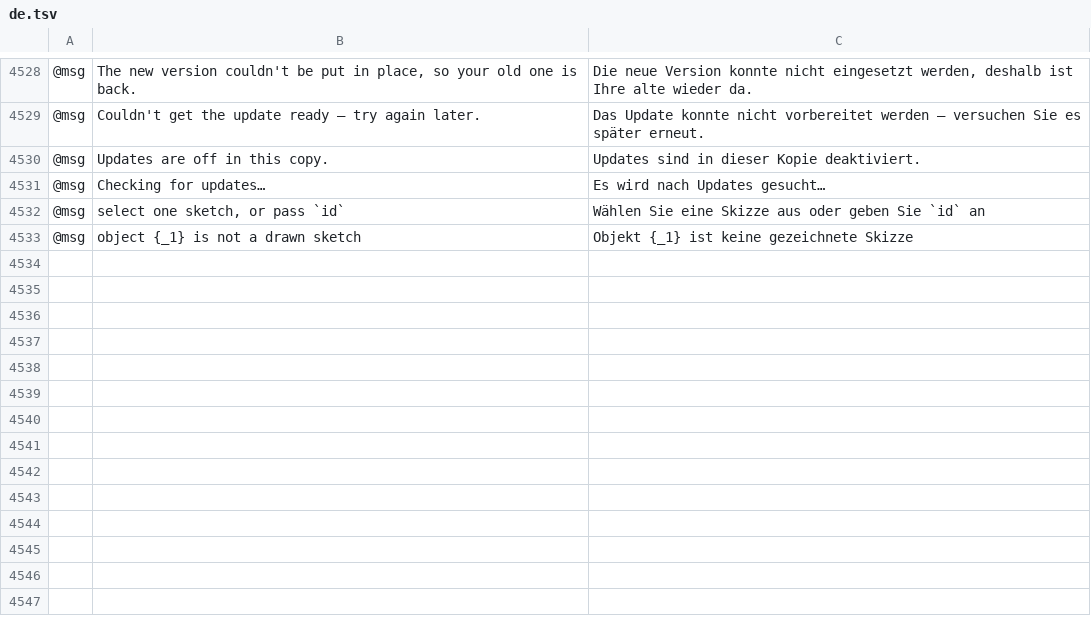
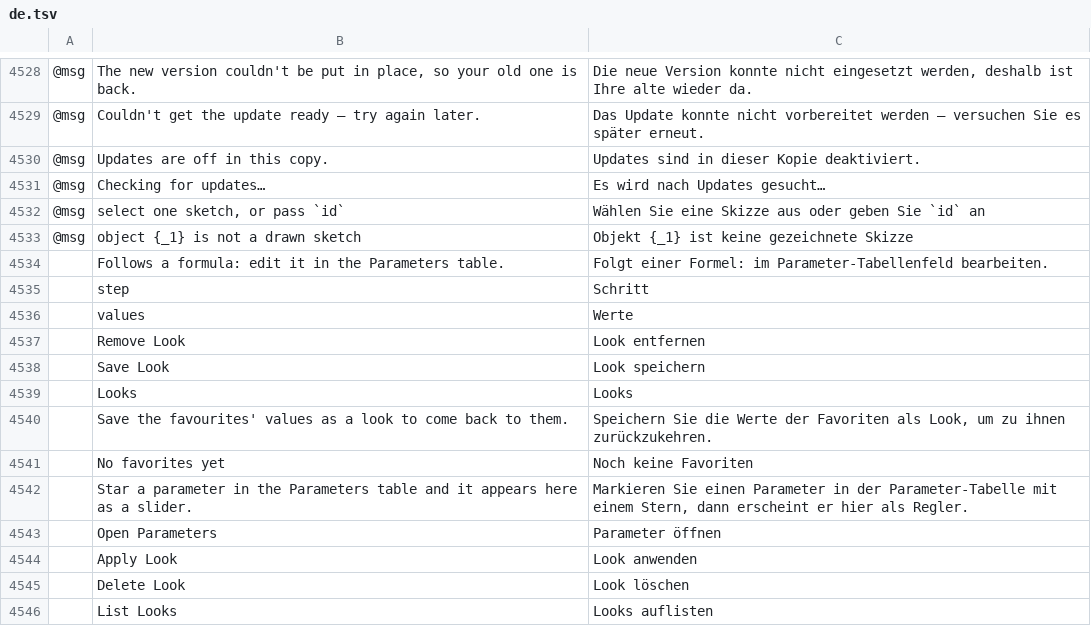
Before and after one commit to eccentricexecutioners-spec/euclidean, a TSV file: crates/ui-egui/src/i18n/de.tsv, drawn as a sheet; only a part is shown, gaps mark what is left out; the diff names each change by its address in the sheet, - before the commit and + after, or states it on an @@ line.

```diff
--- a/crates/ui-egui/src/i18n/de.tsv
+++ b/crates/ui-egui/src/i18n/de.tsv
+row 4534:  | Follows a formula: edit it in the Parameters table. | Folgt einer Formel: im Parameter-Tabellenfeld bearbeiten.
+row 4535:  | step | Schritt
+row 4536:  | values | Werte
+row 4537:  | Remove Look | Look entfernen
+row 4538:  | Save Look | Look speichern
+row 4539:  | Looks | Looks
+row 4540:  | Save the favourites' values as a look to come back to them. | Speichern Sie die Werte der Favoriten als Look, um zu ihnen zurückzukehren.
+row 4541:  | No favorites yet | Noch keine Favoriten
+row 4542:  | Star a parameter in the Parameters table and it appears here as a slider. | Markieren Sie einen Parameter in der Parameter-Tabelle mit einem Stern, dann erscheint er hier als Regler.
+row 4543:  | Open Parameters | Parameter öffnen
+row 4544:  | Apply Look | Look anwenden
+row 4545:  | Delete Look | Look löschen
+row 4546:  | List Looks | Looks auflisten
```
Also changed, not shown: crates/ui-egui/src/i18n/fr.tsv, crates/ui-egui/src/i18n/hu.tsv, 19 other files.
